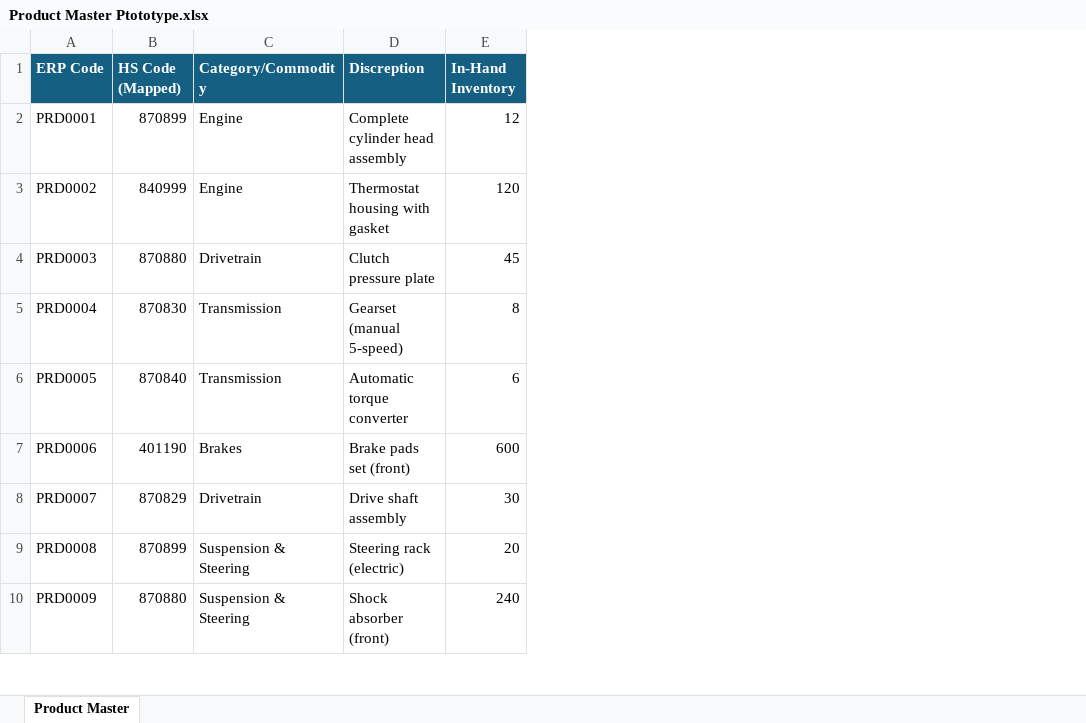
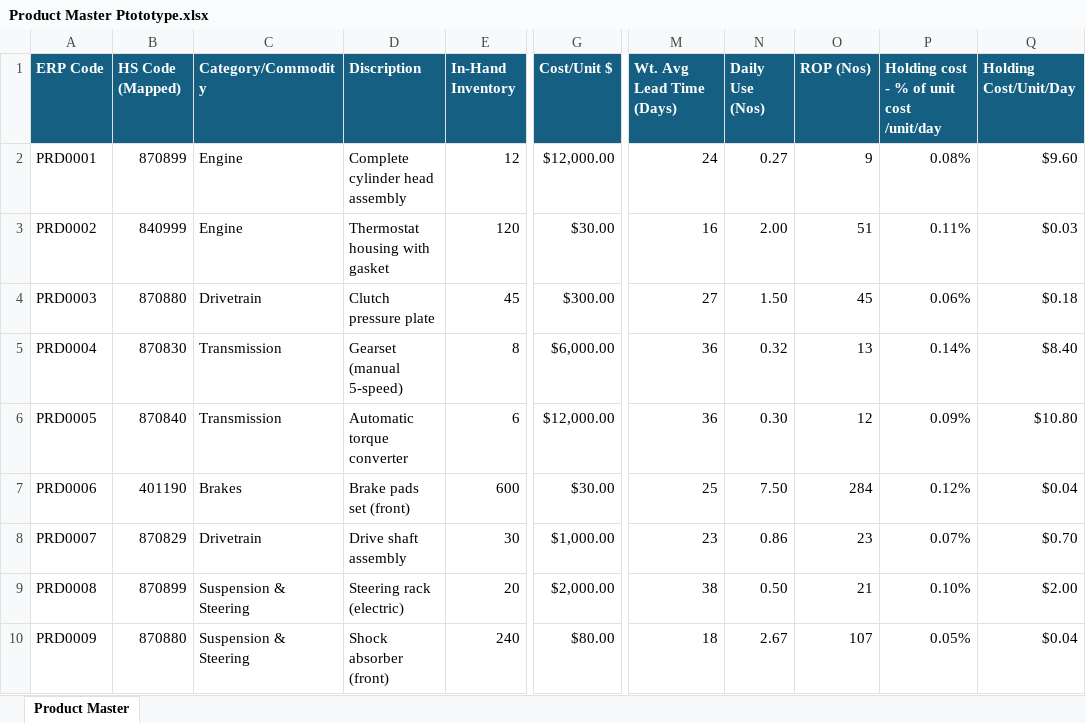
Before and after one commit to cosmic-1234/Tariff_Tracker, an Excel workbook: frontend/src/data/Product Master Ptototype.xlsx, sheet Product Master, drawn as a sheet; only a part is shown, gaps mark what is left out; values as stored, in another font and other column widths than the file's, no borders; the diff names each change by its address in the sheet, - before the commit and + after, or states it on an @@ line.

Commit message:
feat: map product holding cost percentages from Excel and update UI solver

```diff
--- a/frontend/src/data/Product Master Ptototype.xlsx (sheet Product Master)
+++ b/frontend/src/data/Product Master Ptototype.xlsx (sheet Product Master)
+column G (Cost/Unit $), rows 2-10: $12,000.00 | $30.00 | $300.00 | $6,000.00 | $12,000.00 | $30.00 | $1,000.00 | $2,000.00 | $80.00
+column M (Wt. Avg Lead Time (Days)), rows 2-10: 24 | 16 | 27 | 36 | 36 | 25 | 23 | 38 | 18
+column N (Daily Use (Nos)), rows 2-10: 0.27 | 2.00 | 1.50 | 0.32 | 0.30 | 7.50 | 0.86 | 0.50 | 2.67
+column O (ROP (Nos)), rows 2-10: 9 | 51 | 45 | 13 | 12 | 284 | 23 | 21 | 107
+column P, rows 1-10: Holding cost - % of unit cost /unit/day | 0.08% | 0.11% | 0.06% | 0.14% | 0.09% | 0.12% | 0.07% | 0.10% | 0.05%
+column Q (Holding Cost/Unit/Day), rows 2-10: $9.60 | $0.03 | $0.18 | $8.40 | $10.80 | $0.04 | $0.70 | $2.00 | $0.04
-D1: Discreption
+D1: Discription
```
Also changed, not shown: 14 other files.
